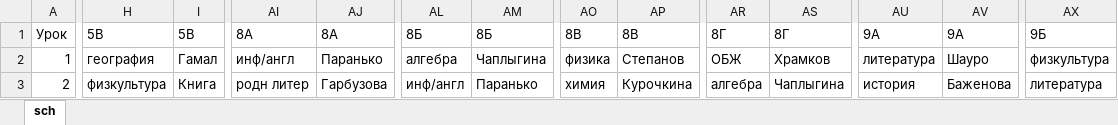
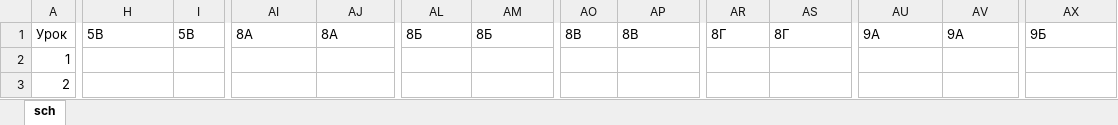
Before and after one commit to ttekcor/botSchedule56, an Excel workbook: sch_vt.xlsx, sheet sch, drawn as a sheet; only a part is shown, gaps mark what is left out; values as stored, in another font and other column widths than the file's, no borders; the diff covers the shown part only; the diff names each change by its address in the sheet, - before the commit and + after, or states it on an @@ line.

```diff
--- a/sch_vt.xlsx (sheet sch)
+++ b/sch_vt.xlsx (sheet sch)
-H2: география
+H2: (empty)
-I2: Гамал
+I2: (empty)
-AI2: инф/англ
+AI2: (empty)
-AJ2: Паранько
+AJ2: (empty)
-AL2: алгебра
+AL2: (empty)
-AM2: Чаплыгина
+AM2: (empty)
-AO2: физика
+AO2: (empty)
-AP2: Степанов
+AP2: (empty)
-AR2: ОБЖ
+AR2: (empty)
-AS2: Храмков
+AS2: (empty)
-AU2: литература
+AU2: (empty)
-AV2: Шауро
+AV2: (empty)
-AX2: физкультура
+AX2: (empty)
-H3: физкультура
+H3: (empty)
-I3: Книга
+I3: (empty)
-AI3: родн литер
+AI3: (empty)
-AJ3: Гарбузова
+AJ3: (empty)
-AL3: инф/англ
+AL3: (empty)
-AM3: Паранько
+AM3: (empty)
-AO3: химия
+AO3: (empty)
-AP3: Курочкина
+AP3: (empty)
-AR3: алгебра
+AR3: (empty)
-AS3: Чаплыгина
+AS3: (empty)
-AU3: история
+AU3: (empty)
-AV3: Баженова
+AV3: (empty)
-AX3: литература
+AX3: (empty)
```
Also changed, not shown: 1 removed row and 276 edited cells elsewhere in this sheet, sch_pn.xlsx, 3 other files.
